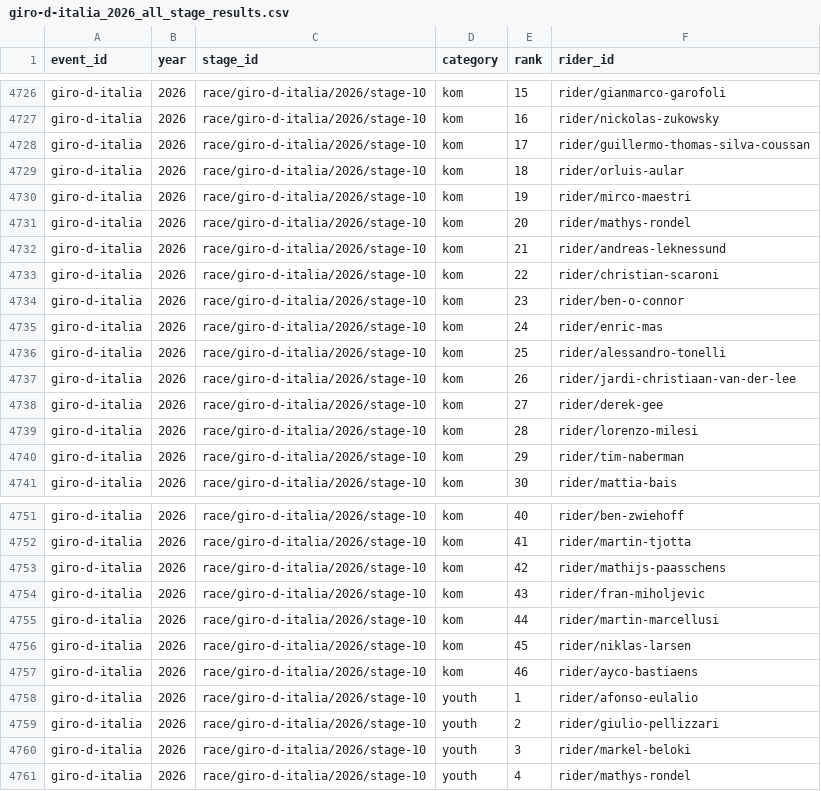
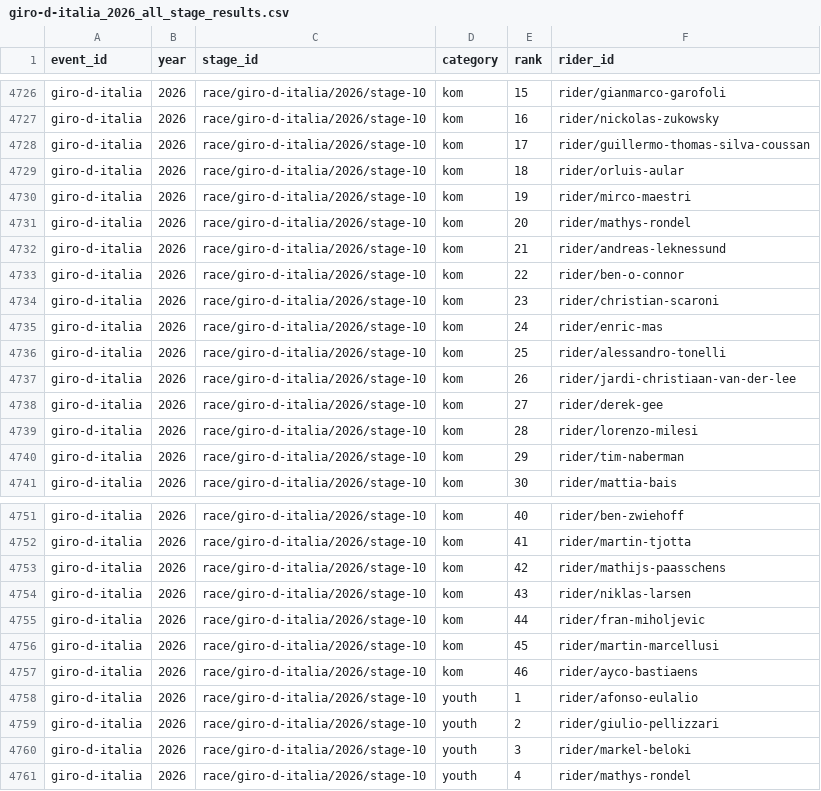
Before and after one commit to Thomassegers14/tourmanager-scraper, a CSV file: data/processed/results/giro-d-italia_2026_all_stage_results.csv, drawn as a sheet; only a part is shown, gaps mark what is left out.

```diff
--- a/data/processed/results/giro-d-italia_2026_all_stage_results.csv
+++ b/data/processed/results/giro-d-italia_2026_all_stage_results.csv
@@ -4732,4 +4732,4 @@ giro-d-italia,2026,race/giro-d-italia/2026/stage-10,kom,20,rider/mathys-rondel
 giro-d-italia,2026,race/giro-d-italia/2026/stage-10,kom,21,rider/andreas-leknessund
-giro-d-italia,2026,race/giro-d-italia/2026/stage-10,kom,22,rider/christian-scaroni
-giro-d-italia,2026,race/giro-d-italia/2026/stage-10,kom,23,rider/ben-o-connor
+giro-d-italia,2026,race/giro-d-italia/2026/stage-10,kom,22,rider/ben-o-connor
+giro-d-italia,2026,race/giro-d-italia/2026/stage-10,kom,23,rider/christian-scaroni
 giro-d-italia,2026,race/giro-d-italia/2026/stage-10,kom,24,rider/enric-mas
@@ -4753,5 +4753,5 @@ giro-d-italia,2026,race/giro-d-italia/2026/stage-10,kom,41,rider/martin-tjotta
 giro-d-italia,2026,race/giro-d-italia/2026/stage-10,kom,42,rider/mathijs-paasschens
-giro-d-italia,2026,race/giro-d-italia/2026/stage-10,kom,43,rider/fran-miholjevic
-giro-d-italia,2026,race/giro-d-italia/2026/stage-10,kom,44,rider/martin-marcellusi
-giro-d-italia,2026,race/giro-d-italia/2026/stage-10,kom,45,rider/niklas-larsen
+giro-d-italia,2026,race/giro-d-italia/2026/stage-10,kom,43,rider/niklas-larsen
+giro-d-italia,2026,race/giro-d-italia/2026/stage-10,kom,44,rider/fran-miholjevic
+giro-d-italia,2026,race/giro-d-italia/2026/stage-10,kom,45,rider/martin-marcellusi
 giro-d-italia,2026,race/giro-d-italia/2026/stage-10,kom,46,rider/ayco-bastiaens
```
